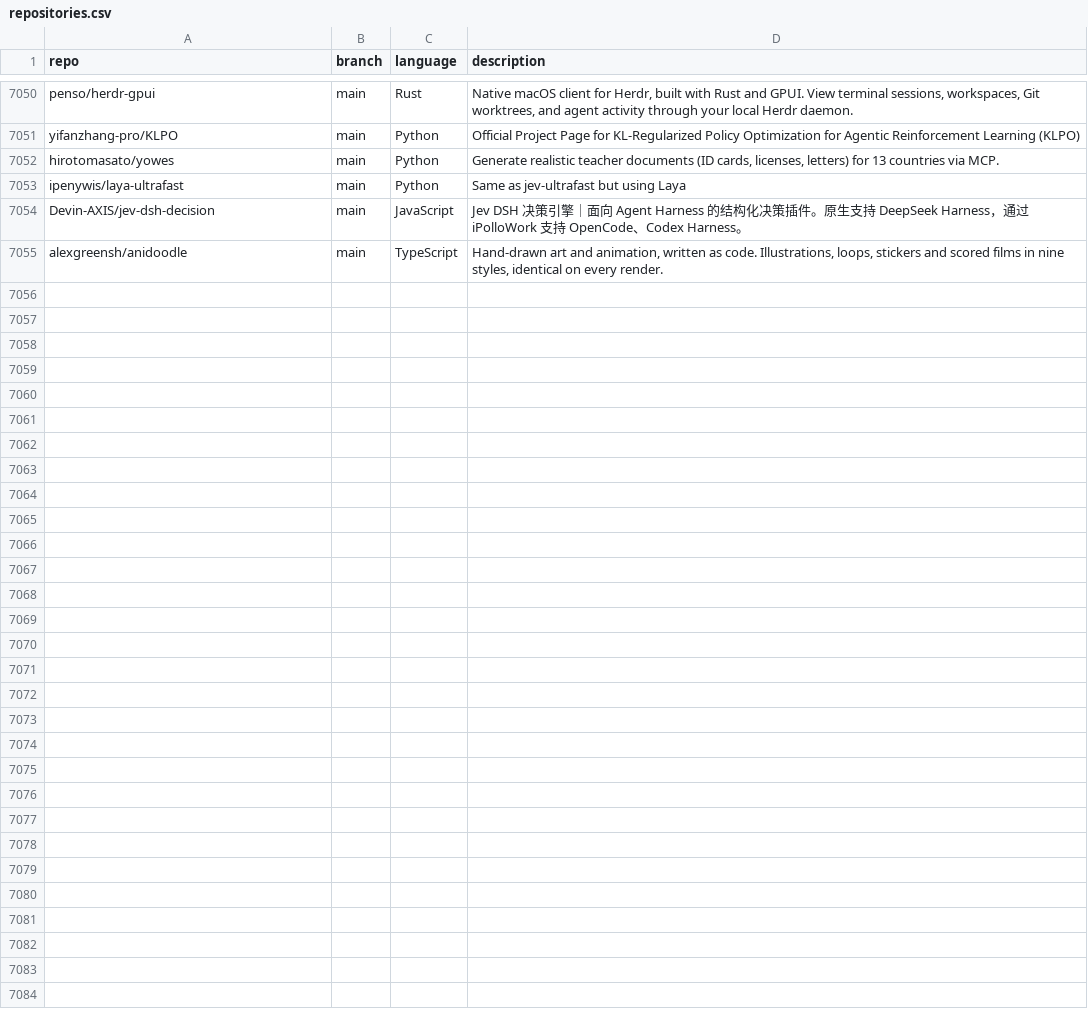
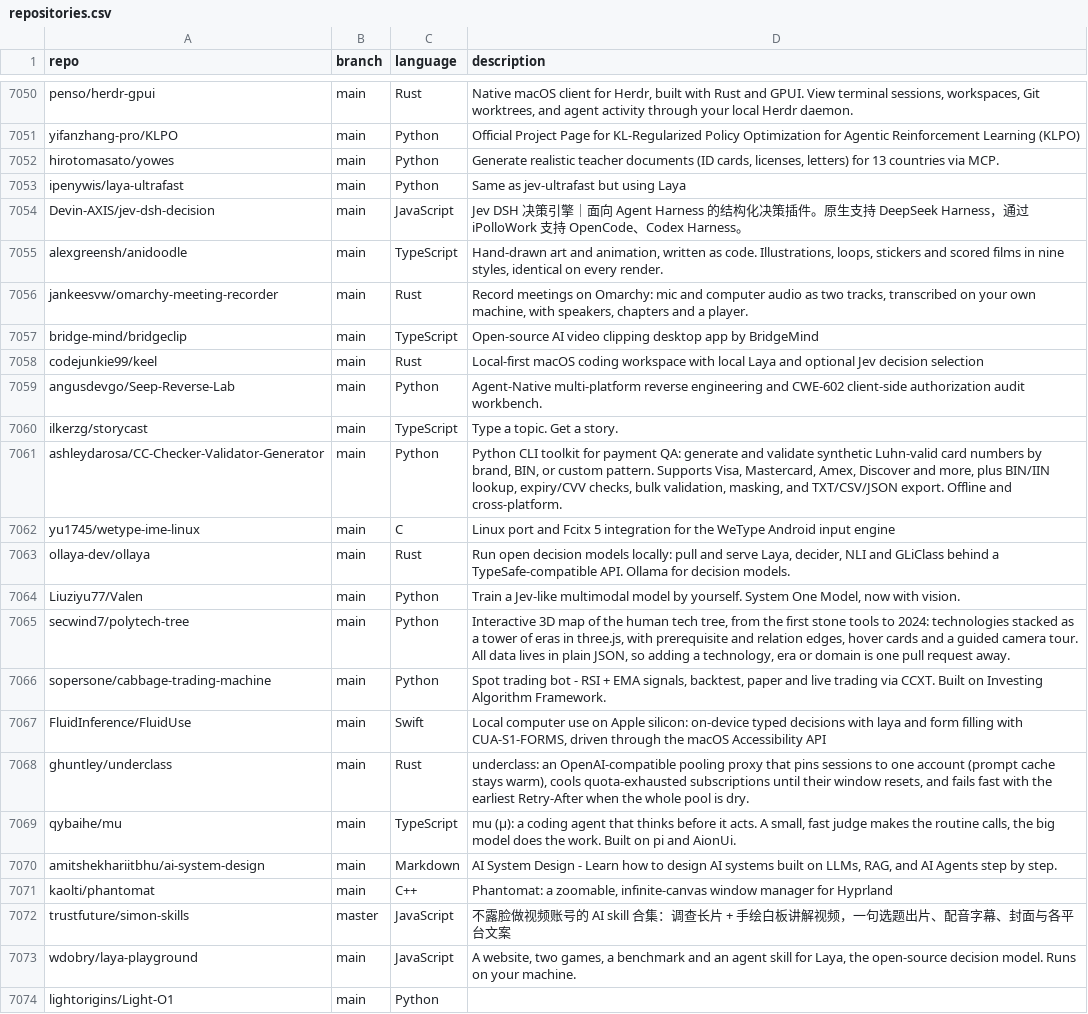
Before and after one commit to hedashuaibi/ct-githubtree-fbf8a93b, a CSV file: _data/repositories.csv, drawn as a sheet; only a part is shown, gaps mark what is left out; the diff covers the shown part only; the diff names each change by its address in the sheet, - before the commit and + after, or states it on an @@ line.

Commit message:
chore: added 33 new repos

```diff
--- a/_data/repositories.csv
+++ b/_data/repositories.csv
+row 7056: jankeesvw/omarchy-meeting-recorder | main | Rust | Record meetings on Omarchy: mic and computer audio as two tracks, transcribed on your own machine, with speakers, chapters and a player.
+row 7057: bridge-mind/bridgeclip | main | TypeScript | Open-source AI video clipping desktop app by BridgeMind
+row 7058: codejunkie99/keel | main | Rust | Local-first macOS coding workspace with local Laya and optional Jev decision selection
+row 7059: angusdevgo/Seep-Reverse-Lab | main | Python | Agent-Native multi-platform reverse engineering and CWE-602 client-side authorization audit workbench.
+row 7060: ilkerzg/storycast | main | TypeScript | Type a topic. Get a story.
+row 7061: ashleydarosa/CC-Checker-Validator-Generator | main | Python | Python CLI toolkit for payment QA: generate and validate synthetic Luhn-valid card numbers by brand, BIN, or custom pattern. Supports Visa, Mastercard, Amex, Discover and more, plus BIN/IIN lookup, expiry/CVV checks, bulk validation, masking, and TXT/CSV/JSON export. Offline and cross-platform.
+row 7062: yu1745/wetype-ime-linux | main | C | Linux port and Fcitx 5 integration for the WeType Android input engine
+row 7063: ollaya-dev/ollaya | main | Rust | Run open decision models locally: pull and serve Laya, decider, NLI and GLiClass behind a TypeSafe-compatible API. Ollama for decision models.
+row 7064: Liuziyu77/Valen | main | Python | Train a Jev-like multimodal model by yourself. System One Model, now with vision.
+row 7065: secwind7/polytech-tree | main | Python | Interactive 3D map of the human tech tree, from the first stone tools to 2024: technologies stacked as a tower of eras in three.js, with prerequisite and relation edges, hover cards and a guided camera tour. All data lives in plain JSON, so adding a technology, era or domain is one pull request away.
+row 7066: sopersone/cabbage-trading-machine | main | Python | Spot trading bot - RSI + EMA signals, backtest, paper and live trading via CCXT. Built on Investing Algorithm Framework.
+row 7067: FluidInference/FluidUse | main | Swift | Local computer use on Apple silicon: on-device typed decisions with laya and form filling with CUA-S1-FORMS, driven through the macOS Accessibility API
+row 7068: ghuntley/underclass | main | Rust | underclass: an OpenAI-compatible pooling proxy that pins sessions to one account (prompt cache stays warm), cools quota-exhausted subscriptions until their window resets, and fails fast with the earliest Retry-After when the whole pool is dry.
+row 7069: qybaihe/mu | main | TypeScript | mu (μ): a coding agent that thinks before it acts. A small, fast judge makes the routine calls, the big model does the work. Built on pi and AionUi.
+row 7070: amitshekhariitbhu/ai-system-design | main | Markdown | AI System Design - Learn how to design AI systems built on LLMs, RAG, and AI Agents step by step.
+row 7071: kaolti/phantomat | main | C++ | Phantomat: a zoomable, infinite-canvas window manager for Hyprland
+row 7072: trustfuture/simon-skills | master | JavaScript | 不露脸做视频账号的 AI skill 合集：调查长片 + 手绘白板讲解视频，一句选题出片、配音字幕、封面与各平台文案
+row 7073: wdobry/laya-playground | main | JavaScript | A website, two games, a benchmark and an agent skill for Laya, the open-source decision model. Runs on your machine.
+row 7074: lightorigins/Light-O1 | main | Python
```
Also changed, not shown: 14 added rows elsewhere in this file.
